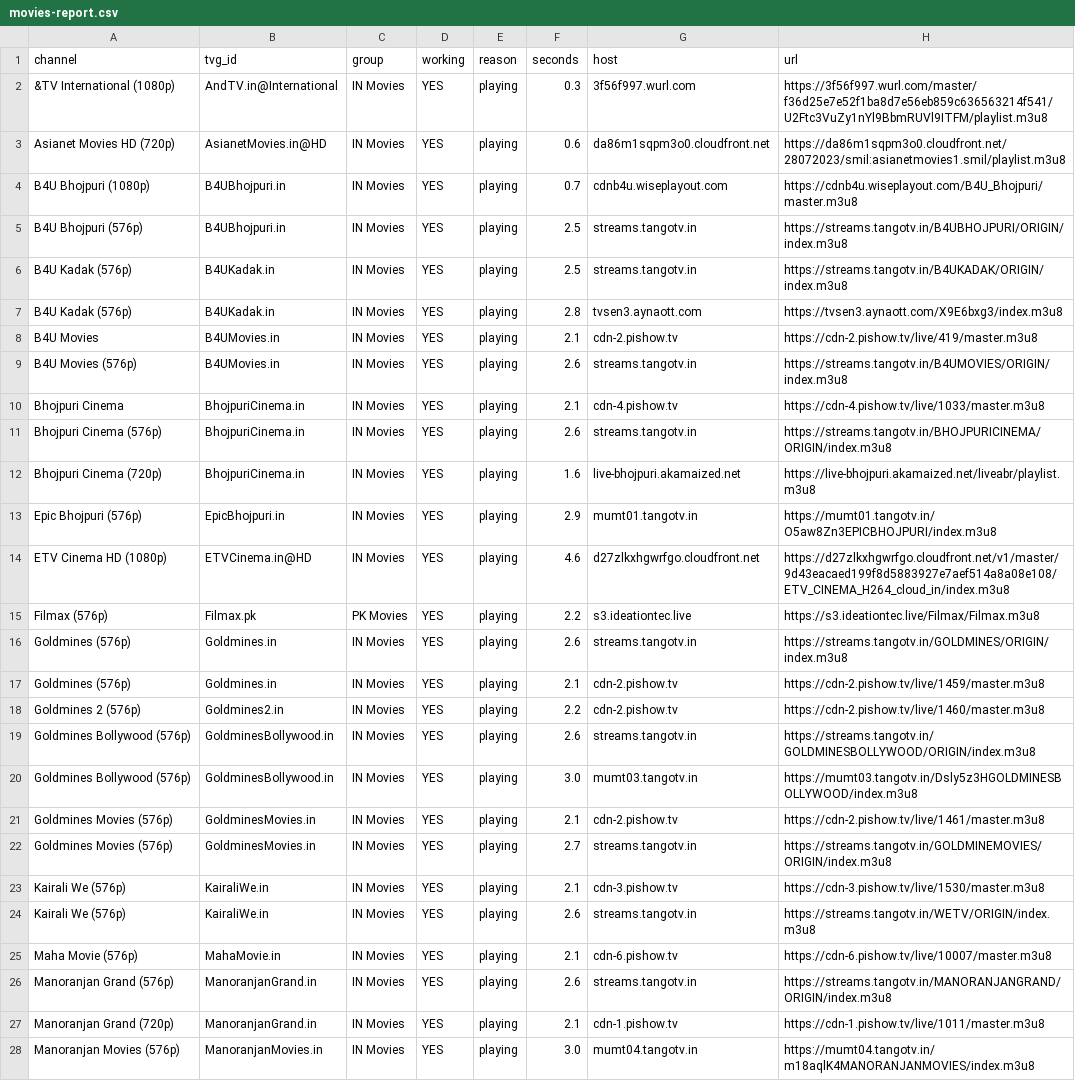
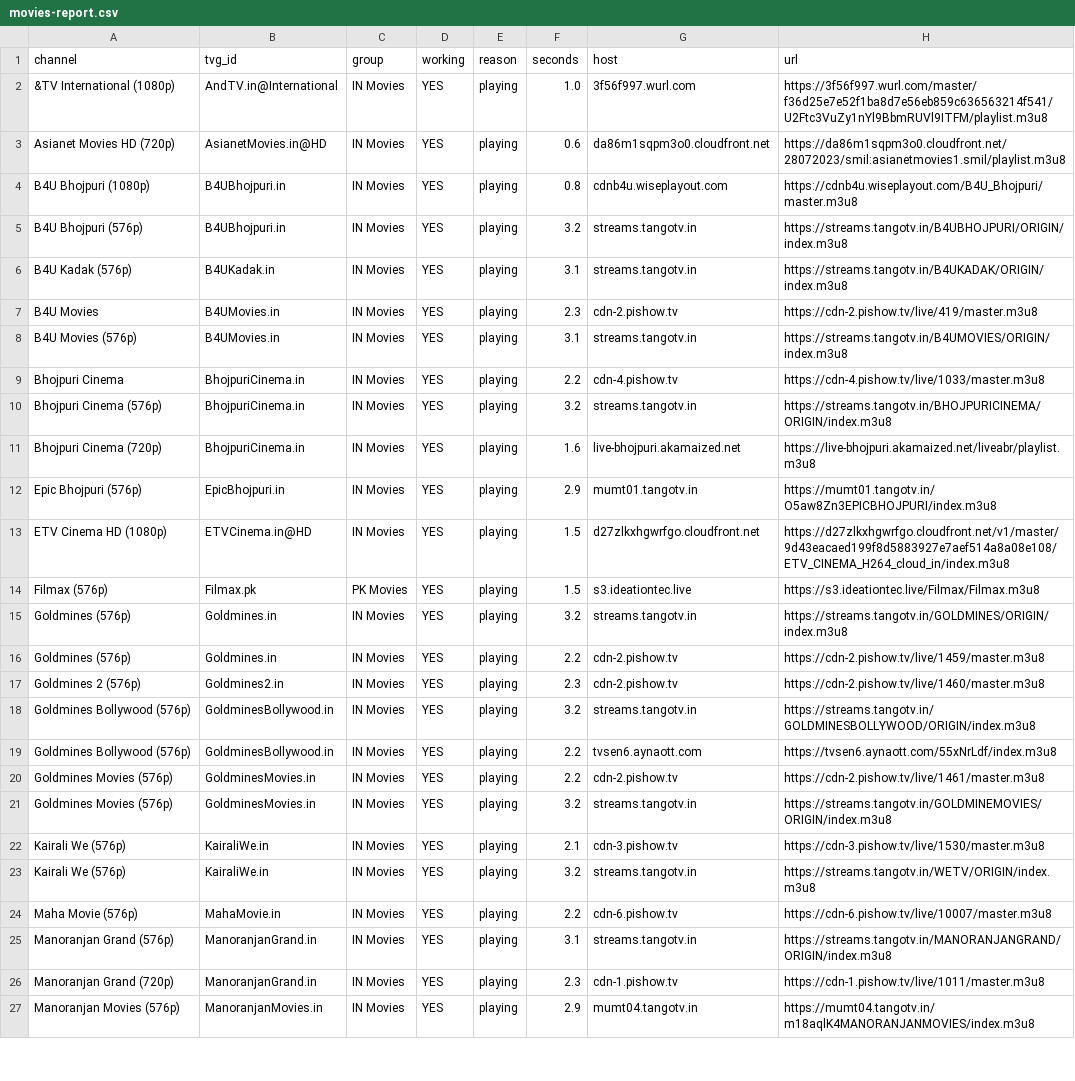
Before and after one commit to Inam321/tv, a CSV file: reports/movies-report.csv, drawn as a sheet; only a part is shown; removed rows and columns are numbered as before the commit, all else as after; the diff covers the shown part only; the diff names each change by its address in the sheet, - before the commit and + after, or states it on an @@ line.

```diff
--- a/reports/movies-report.csv
+++ b/reports/movies-report.csv
-F2 (seconds): 0.3
+F2 (seconds): 1.0
-F4 (seconds): 0.7
+F4 (seconds): 0.8
-F5 (seconds): 2.5
+F5 (seconds): 3.2
-F6 (seconds): 2.5
+F6 (seconds): 3.1
-row 7: B4U Kadak (576p) | B4UKadak.in | IN Movies | YES | playing | 2.8 | tvsen3.aynaott.com | https://tvsen3.aynaott.com/X9E6bxg3/index.m3u8
-F7 (seconds): 2.1
+F7 (seconds): 2.3
-F8 (seconds): 2.6
+F8 (seconds): 3.1
-F9 (seconds): 2.1
+F9 (seconds): 2.2
-F10 (seconds): 2.6
+F10 (seconds): 3.2
-F13 (seconds): 4.6
+F13 (seconds): 1.5
-F14 (seconds): 2.2
+F14 (seconds): 1.5
-F15 (seconds): 2.6
+F15 (seconds): 3.2
-F16 (seconds): 2.1
+F16 (seconds): 2.2
-F17 (seconds): 2.2
+F17 (seconds): 2.3
-F18 (seconds): 2.6
+F18 (seconds): 3.2
-F19 (seconds): 3.0
+F19 (seconds): 2.2
-G19 (host): mumt03.tangotv.in
+G19 (host): tvsen6.aynaott.com
-H19 (url): https://mumt03.tangotv.in/Dsly5z3HGOLDMINESBOLLYWOOD/index.m3u8
+H19 (url): https://tvsen6.aynaott.com/55xNrLdf/index.m3u8
-F20 (seconds): 2.1
+F20 (seconds): 2.2
-F21 (seconds): 2.7
+F21 (seconds): 3.2
-F23 (seconds): 2.6
+F23 (seconds): 3.2
-F24 (seconds): 2.1
+F24 (seconds): 2.2
-F25 (seconds): 2.6
+F25 (seconds): 3.1
-F26 (seconds): 2.1
+F26 (seconds): 2.3
-F27 (seconds): 3.0
+F27 (seconds): 2.9
```
Also changed, not shown: 1 added row and 46 edited cells elsewhere in this file, reports/entertainment-report.csv, reports/kids-report.csv, 16 other files.
